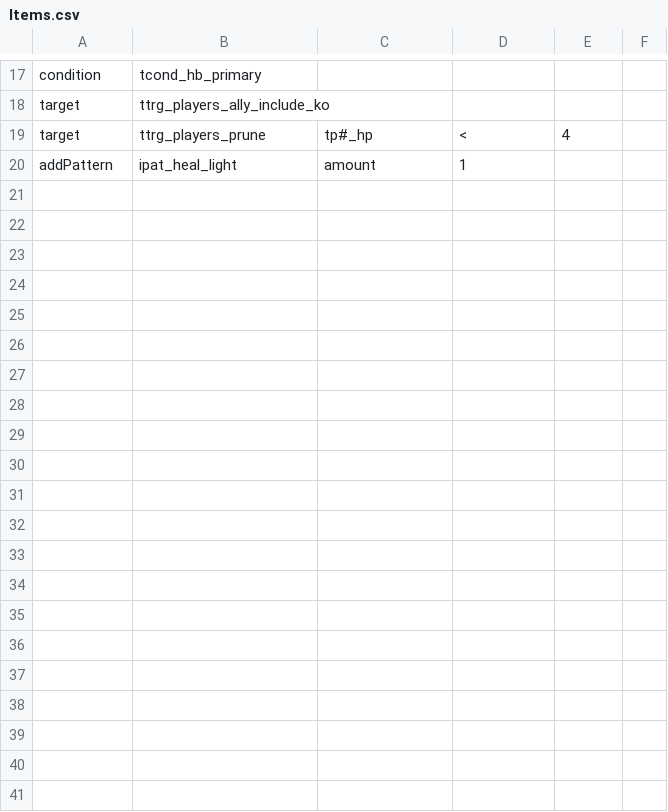
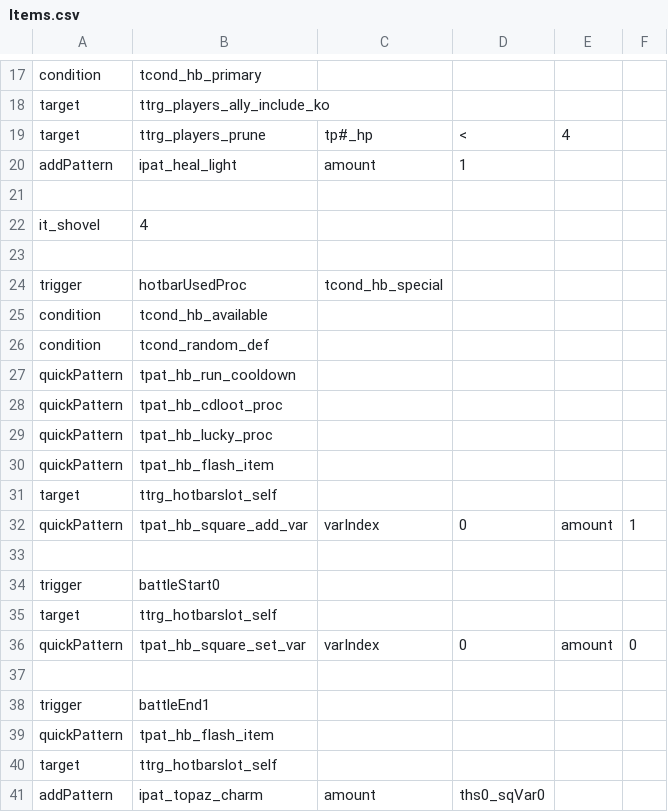
Before and after one commit to Imaginary-Horizons-Productions/RnS-VG-Homage-Set, a CSV file: Items.csv, drawn as a sheet; only a part is shown, gaps mark what is left out; the diff names each change by its address in the sheet, - before the commit and + after, or states it on an @@ line.

```diff
--- a/Items.csv
+++ b/Items.csv
+row 21: (empty)
+row 22: it_shovel | 4
+row 23: (empty)
+row 24: trigger | hotbarUsedProc | tcond_hb_special
+row 25: condition | tcond_hb_available
+row 26: condition | tcond_random_def
+row 27: quickPattern | tpat_hb_run_cooldown
+row 28: quickPattern | tpat_hb_cdloot_proc
+row 29: quickPattern | tpat_hb_lucky_proc
+row 30: quickPattern | tpat_hb_flash_item
+row 31: target | ttrg_hotbarslot_self
+row 32: quickPattern | tpat_hb_square_add_var | varIndex | 0 | amount | 1
+row 33: (empty)
+row 34: trigger | battleStart0
+row 35: target | ttrg_hotbarslot_self
+row 36: quickPattern | tpat_hb_square_set_var | varIndex | 0 | amount | 0
+row 37: (empty)
+row 38: trigger | battleEnd1
+row 39: quickPattern | tpat_hb_flash_item
+row 40: target | ttrg_hotbarslot_self
+row 41: addPattern | ipat_topaz_charm | amount | ths0_sqVar0
```
Also changed, not shown: Items_Descriptions.csv, 2 other files.
